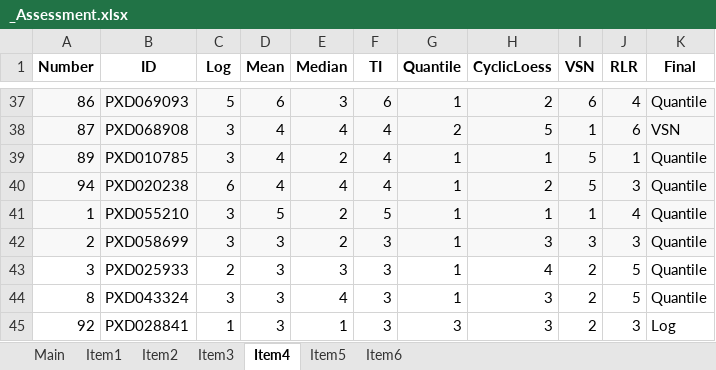
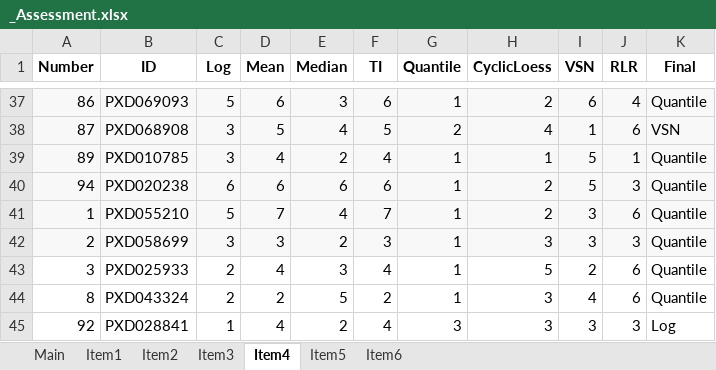
Before and after one commit to juliagcurras/normScore-development, an Excel workbook: goldStandard/_Assessment.xlsx, sheet Item4, drawn as a sheet; only a part is shown, gaps mark what is left out; values as stored, in another font and other column widths than the file's, no borders; the diff covers the shown part only; the diff names each change by its address in the sheet, - before the commit and + after, or states it on an @@ line.

```diff
--- a/goldStandard/_Assessment.xlsx (sheet Item4)
+++ b/goldStandard/_Assessment.xlsx (sheet Item4)
-D38 (Mean): 4
+D38 (Mean): 5
-F38 (TI): 4
+F38 (TI): 5
-H38 (CyclicLoess): 5
+H38 (CyclicLoess): 4
-D40 (Mean): 4
+D40 (Mean): 6
-E40 (Median): 4
+E40 (Median): 6
-F40 (TI): 4
+F40 (TI): 6
-C41 (Log): 3
+C41 (Log): 5
-D41 (Mean): 5
+D41 (Mean): 7
-E41 (Median): 2
+E41 (Median): 4
-F41 (TI): 5
+F41 (TI): 7
-H41 (CyclicLoess): 1
+H41 (CyclicLoess): 2
-I41 (VSN): 1
+I41 (VSN): 3
-J41 (RLR): 4
+J41 (RLR): 6
-D43 (Mean): 3
+D43 (Mean): 4
-F43 (TI): 3
+F43 (TI): 4
-H43 (CyclicLoess): 4
+H43 (CyclicLoess): 5
-J43:J44 (RLR): 5
+J43:J44 (RLR): 6
-C44 (Log): 3
+C44 (Log): 2
-D44 (Mean): 3
+D44 (Mean): 2
-E44 (Median): 4
+E44 (Median): 5
-F44 (TI): 3
+F44 (TI): 2
-I44 (VSN): 2
+I44 (VSN): 4
-D45 (Mean): 3
+D45 (Mean): 4
-E45 (Median): 1
+E45 (Median): 2
-F45 (TI): 3
+F45 (TI): 4
-I45 (VSN): 2
+I45 (VSN): 3
```
Also changed, not shown: 269 edited cells elsewhere in this sheet, sheet Item6, sheet Item3, sheet Item1, sheet Item5, sheet Main, sheet Item2.
